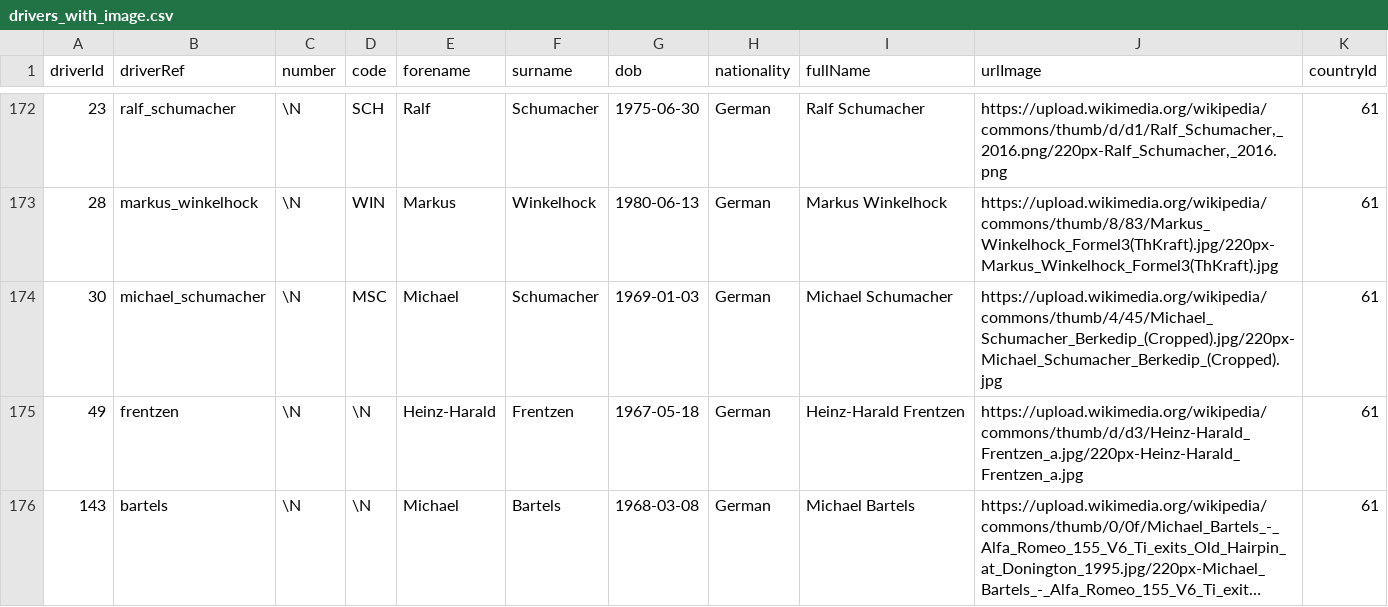
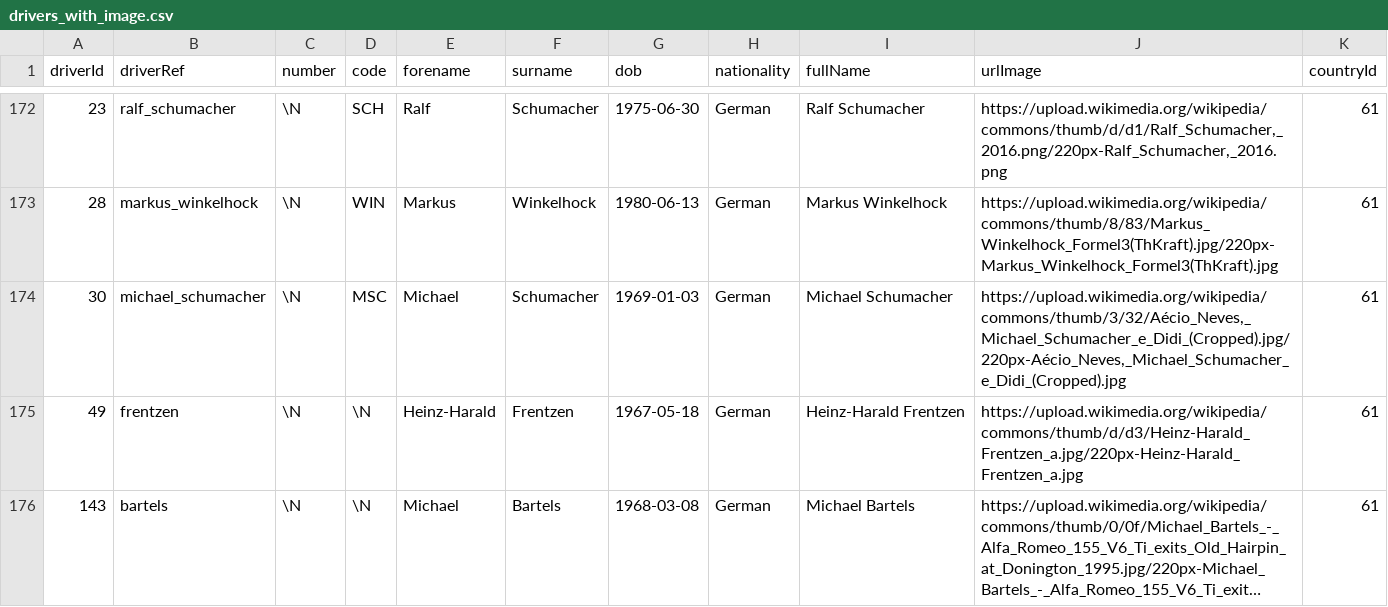
Before and after one commit to VitordeSiqueira/Analise_Formula_1_World_Championship_1950_2023, a CSV file: drivers_with_image.csv, drawn as a sheet; only a part is shown, gaps mark what is left out; long unchanged cells end in …; the diff covers the shown part only.

```diff
--- a/drivers_with_image.csv
+++ b/drivers_with_image.csv
@@ -173,3 +173,3 @@ driverId,driverRef,number,code,forename,surname,dob,nationality,fullName,urlImag
 28,markus_winkelhock,\N,WIN,Markus,Winkelhock,1980-06-13,German,Markus Winkelhock,https://upload.wikimedia.org/wikipedia/commons/thumb/8/83/Markus_Winkelhock_Formel3(ThKraft).jpg/220px-Markus_Winkelhock_Formel3(ThKraft).jpg,61
-30,michael_schumacher,\N,MSC,Michael,Schumacher,1969-01-03,German,Michael Schumacher,https://upload.wikimedia.org/wikipedia/commons/thumb/4/45/Michael_Schumacher_Berkedip_(Cropped).jpg/220px-Michael_Schumacher_Berkedip_(Cropped).jpg,61
+30,michael_schumacher,\N,MSC,Michael,Schumacher,1969-01-03,German,Michael Schumacher,"https://upload.wikimedia.org/wikipedia/commons/thumb/3/32/Aécio_Neves,_Michael_Schumacher_e_Didi_(Cropped).jpg/220px-Aécio_Neves,_Michael_Schumacher_e_Didi_(Cropped).jpg",61
 49,frentzen,\N,\N,Heinz-Harald,Frentzen,1967-05-18,German,Heinz-Harald Frentzen,https://upload.wikimedia.org/wikipedia/commons/thumb/d/d3/Heinz-Harald_Frentzen_a.jpg/220px-Heinz-Harald_Frentzen_a.jpg,61
```
Also changed, not shown: 3 edited cells elsewhere in this file, country_flags.csv, 3 other files.
